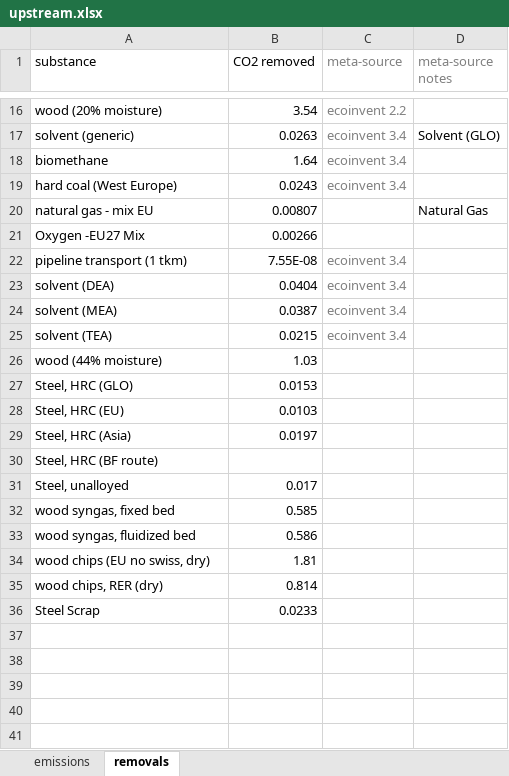
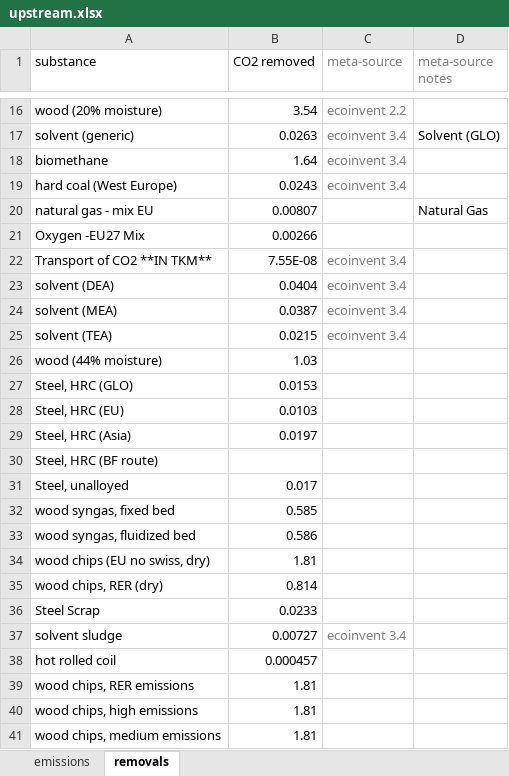
Before and after one commit to concoctions/BlackBlox, an Excel workbook: data/shared/upstream.xlsx, sheet removals, drawn as a sheet; only a part is shown, gaps mark what is left out; values as stored, in another font and other column widths than the file's, no borders; the diff names each change by its address in the sheet, - before the commit and + after, or states it on an @@ line.

```diff
--- a/data/shared/upstream.xlsx (sheet removals)
+++ b/data/shared/upstream.xlsx (sheet removals)
-A22 (substance): pipeline transport (1 tkm)
+A22 (substance): Transport of CO2 **IN TKM**
+row 37: solvent sludge | 0.00727 | ecoinvent 3.4
+row 38: hot rolled coil | 0.000457
+row 39: wood chips, RER emissions | 1.81
+row 40: wood chips, high emissions | 1.81
+row 41: wood chips, medium emissions | 1.81
```
Also changed, not shown: sheet emissions, formulas that keep their value, data/steel/factories/IBF-factory-BFG CCS.xlsx, data/steel/factories/IBF_factory-CCS.xlsx, 17 other files.
